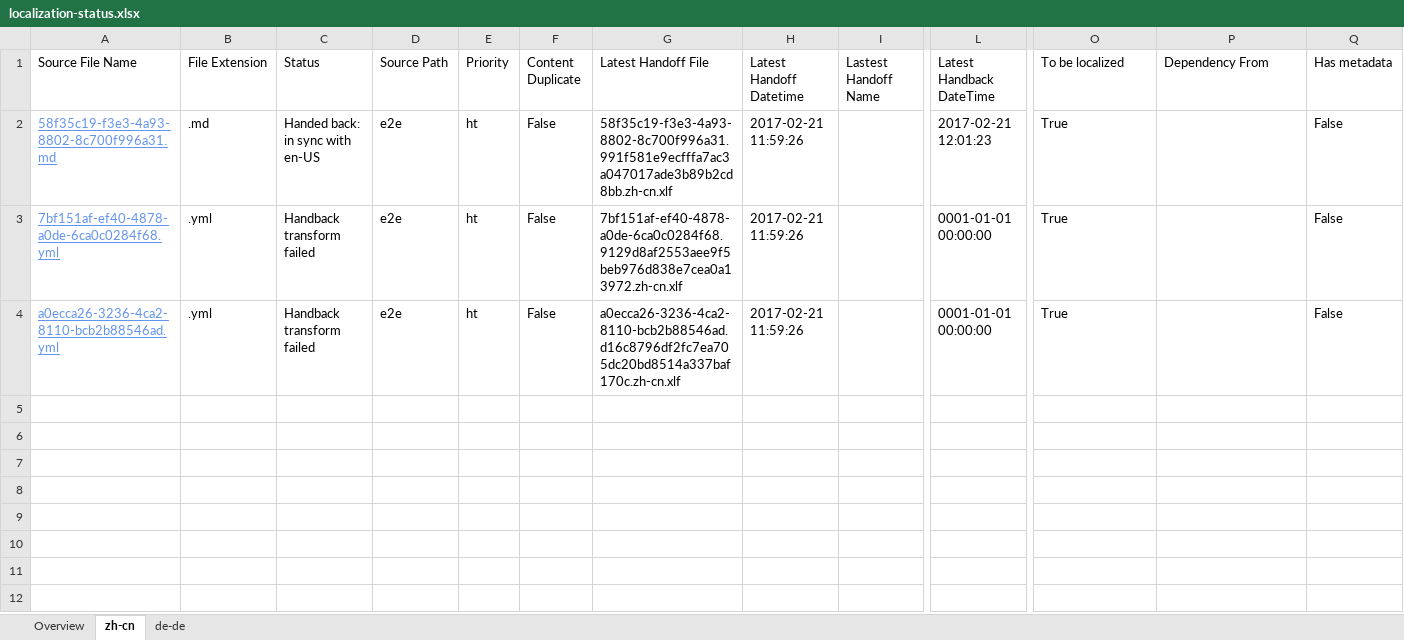
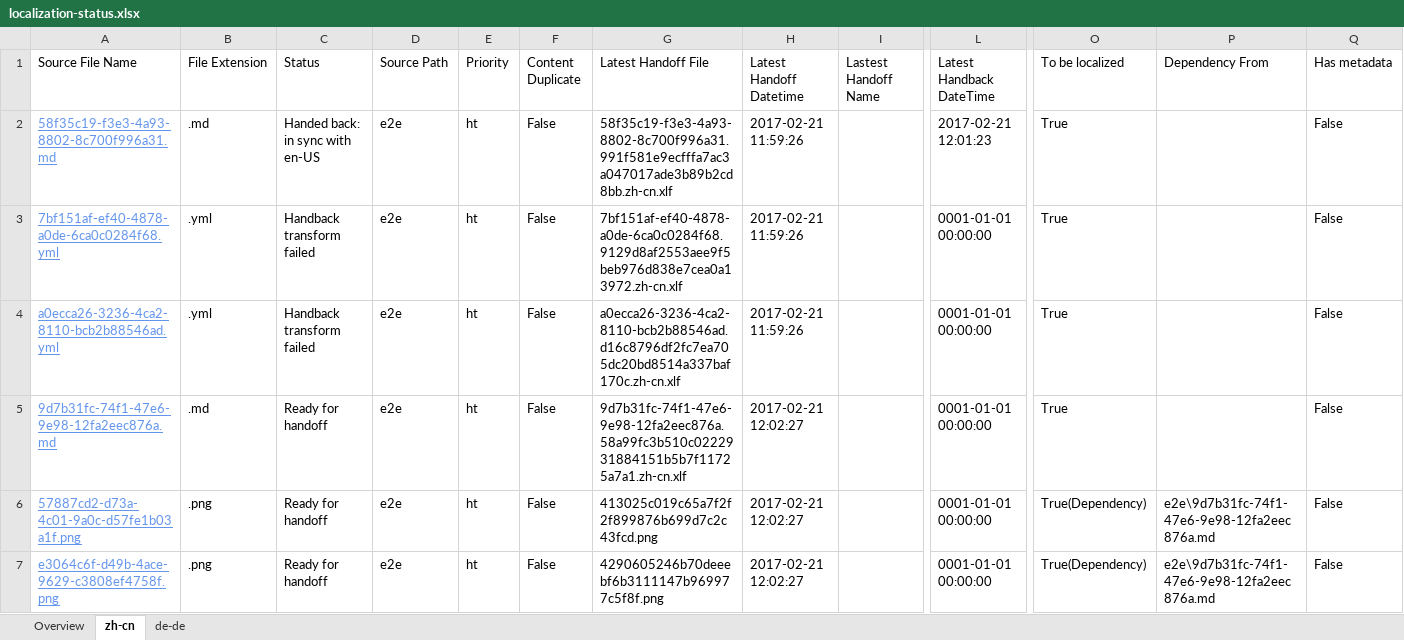
Before and after one commit to OpenLocalizationTestOrg/ol-test4-handback, an Excel workbook: ol-handback/OpenLocalizationTestOrg/ol-test4/xinjiang/localization-status.xlsx, sheet zh-cn, drawn as a sheet; only a part is shown, gaps mark what is left out; values as stored, in another font and other column widths than the file's, no borders; table styles not drawn; rows hold the shown columns only; the diff names each change by its address in the sheet, - before the commit and + after, or states it on an @@ line.

Commit message:
Generate Report for Handoff

```diff
--- a/ol-handback/OpenLocalizationTestOrg/ol-test4/xinjiang/localization-status.xlsx (sheet zh-cn)
+++ b/ol-handback/OpenLocalizationTestOrg/ol-test4/xinjiang/localization-status.xlsx (sheet zh-cn)
+row 5: 9d7b31fc-74f1-47e6-9e98-12fa2eec876a.md | .md | Ready for handoff | e2e | ht | False | 9d7b31fc-74f1-47e6-9e98-12fa2eec876a.58a99fc3b510c0222931884151b5b7f11725a7a1.zh-cn.xlf | 2017-02-21 12:02:27 |  | 0001-01-01 00:00:00 | True |  | False
+row 6: 57887cd2-d73a-4c01-9a0c-d57fe1b03a1f.png | .png | Ready for handoff | e2e | ht | False | 413025c019c65a7f2f2f899876b699d7c2c43fcd.png | 2017-02-21 12:02:27 |  | 0001-01-01 00:00:00 | True(Dependency) | e2e\9d7b31fc-74f1-47e6-9e98-12fa2eec876a.md | False
+row 7: e3064c6f-d49b-4ace-9629-c3808ef4758f.png | .png | Ready for handoff | e2e | ht | False | 4290605246b70deeebf6b3111147b969977c5f8f.png | 2017-02-21 12:02:27 |  | 0001-01-01 00:00:00 | True(Dependency) | e2e\9d7b31fc-74f1-47e6-9e98-12fa2eec876a.md | False
```
Also changed, not shown: sheet de-de, sheet Overview.
